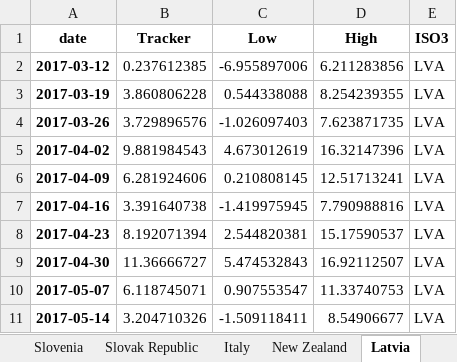
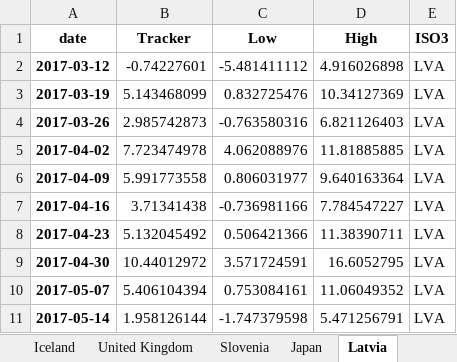
Before and after one commit to NicolasWoloszko/OECD-Weekly-Tracker, an Excel workbook: Data/Weekly_Tracker_Excel.xlsx, sheet Latvia, drawn as a sheet; only a part is shown; values as stored, in another font and other column widths than the file's, no borders; the diff covers the shown part only; the diff names each change by its address in the sheet, - before the commit and + after, or states it on an @@ line.

```diff
--- a/Data/Weekly_Tracker_Excel.xlsx (sheet Latvia)
+++ b/Data/Weekly_Tracker_Excel.xlsx (sheet Latvia)
-B2 (Tracker): 0.237612385
+B2 (Tracker): -0.74227601
-C2 (Low): -6.955897006
+C2 (Low): -5.481411112
-D2 (High): 6.211283856
+D2 (High): 4.916026898
-B3 (Tracker): 3.860806228
+B3 (Tracker): 5.143468099
-C3 (Low): 0.544338088
+C3 (Low): 0.832725476
-D3 (High): 8.254239355
+D3 (High): 10.34127369
-B4 (Tracker): 3.729896576
+B4 (Tracker): 2.985742873
-C4 (Low): -1.026097403
+C4 (Low): -0.763580316
-D4 (High): 7.623871735
+D4 (High): 6.821126403
-B5 (Tracker): 9.881984543
+B5 (Tracker): 7.723474978
-C5 (Low): 4.673012619
+C5 (Low): 4.062088976
-D5 (High): 16.32147396
+D5 (High): 11.81885885
-B6 (Tracker): 6.281924606
+B6 (Tracker): 5.991773558
-C6 (Low): 0.210808145
+C6 (Low): 0.806031977
-D6 (High): 12.51713241
+D6 (High): 9.640163364
-B7 (Tracker): 3.391640738
+B7 (Tracker): 3.71341438
-C7 (Low): -1.419975945
+C7 (Low): -0.736981166
-D7 (High): 7.790988816
+D7 (High): 7.784547227
-B8 (Tracker): 8.192071394
+B8 (Tracker): 5.132045492
-C8 (Low): 2.544820381
+C8 (Low): 0.506421366
-D8 (High): 15.17590537
+D8 (High): 11.38390711
-B9 (Tracker): 11.36666727
+B9 (Tracker): 10.44012972
-C9 (Low): 5.474532843
+C9 (Low): 3.571724591
-D9 (High): 16.92112507
+D9 (High): 16.6052795
-B10 (Tracker): 6.118745071
+B10 (Tracker): 5.406104394
-C10 (Low): 0.907553547
+C10 (Low): 0.753084161
-D10 (High): 11.33740753
+D10 (High): 11.06049352
-B11 (Tracker): 3.204710326
+B11 (Tracker): 1.958126144
-C11 (Low): -1.509118411
+C11 (Low): -1.747379598
-D11 (High): 8.54906677
+D11 (High): 5.471256791
```
Also changed, not shown: 1 added row and 591 edited cells elsewhere in this sheet, sheet Slovenia, sheet Iceland, sheet United Kingdom, sheet India, sheet Ireland, sheet New Zealand, 38 more sheets, other sheet tabs, Data/weekly_tracker.xlsx, 49 other files.
